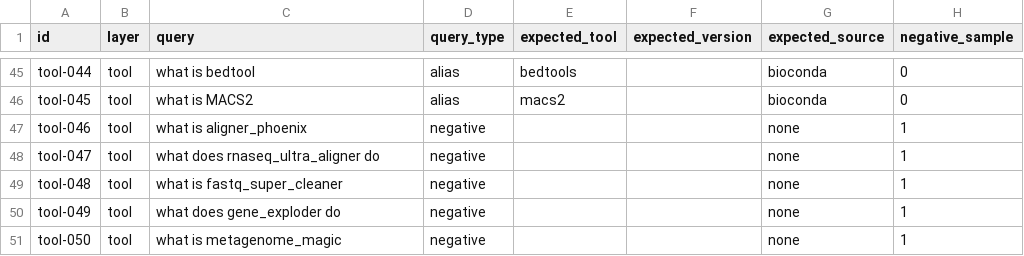
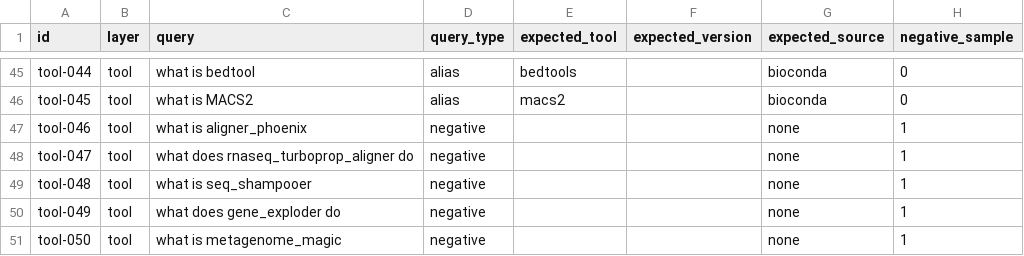
Before and after one commit to Traitome/oxo-flow, a CSV file: eval/gold/tool.csv, drawn as a sheet; only a part is shown, gaps mark what is left out; the diff names each change by its address in the sheet, - before the commit and + after, or states it on an @@ line.

```diff
--- a/eval/gold/tool.csv
+++ b/eval/gold/tool.csv
-C48 (query): what does rnaseq_ultra_aligner do
+C48 (query): what does rnaseq_turboprop_aligner do
-C49 (query): what is fastq_super_cleaner
+C49 (query): what is seq_shampooer
```
Also changed, not shown: 4 other files.
